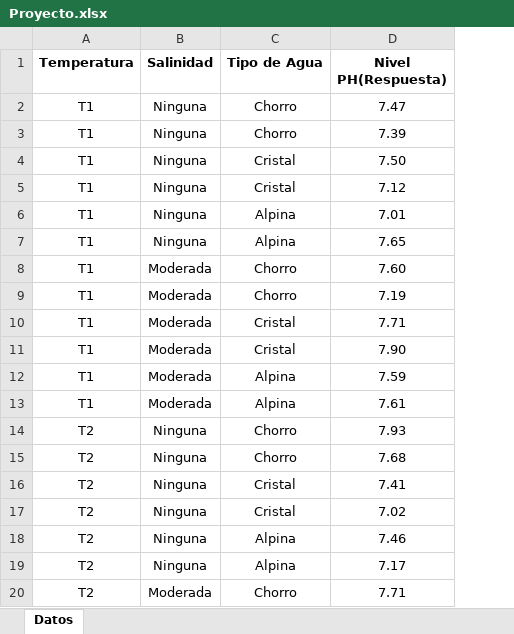
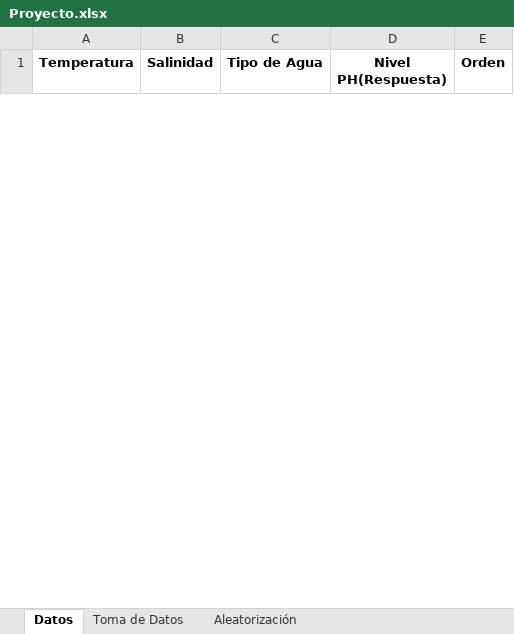
Before and after one commit to 00048203/Proyecto-DisenosExperimentales, an Excel workbook: Data/Proyecto.xlsx, sheet Datos, drawn as a sheet; only a part is shown; values as stored, in another font and other column widths than the file's, no borders; removed rows and columns are numbered as before the commit, all else as after; the diff covers the shown part only; the diff names each change by its address in the sheet, - before the commit and + after, or states it on an @@ line.

```diff
--- a/Data/Proyecto.xlsx (sheet Datos)
+++ b/Data/Proyecto.xlsx (sheet Datos)
+sheet tab: Toma de Datos
+sheet tab: Aleatorización
+column E (Orden), empty
-row 2: T1 | Ninguna | Chorro | 7.47
-row 3: T1 | Ninguna | Chorro | 7.39
-row 4: T1 | Ninguna | Cristal | 7.50
-row 5: T1 | Ninguna | Cristal | 7.12
-row 6: T1 | Ninguna | Alpina | 7.01
-row 7: T1 | Ninguna | Alpina | 7.65
-row 8: T1 | Moderada | Chorro | 7.60
-row 9: T1 | Moderada | Chorro | 7.19
-row 10: T1 | Moderada | Cristal | 7.71
-row 11: T1 | Moderada | Cristal | 7.90
-row 12: T1 | Moderada | Alpina | 7.59
-row 13: T1 | Moderada | Alpina | 7.61
-row 14: T2 | Ninguna | Chorro | 7.93
-row 15: T2 | Ninguna | Chorro | 7.68
-row 16: T2 | Ninguna | Cristal | 7.41
-row 17: T2 | Ninguna | Cristal | 7.02
-row 18: T2 | Ninguna | Alpina | 7.46
-row 19: T2 | Ninguna | Alpina | 7.17
-row 20: T2 | Moderada | Chorro | 7.71
```
Also changed, not shown: 24 added rows and 5 removed rows elsewhere in this sheet, other sheet tabs, charts or pictures, 6 other files.
